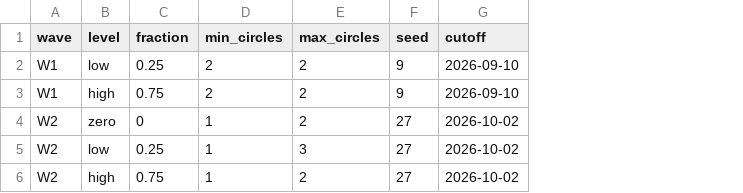
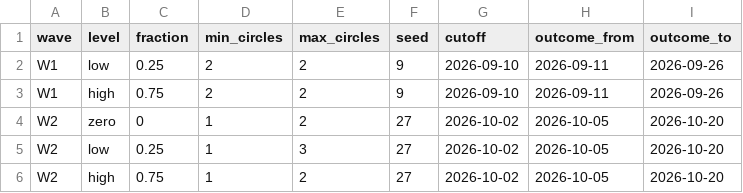
Before and after one commit to tartconversa/112401-q008-interfering-job-search-trial, a CSV file: samples/designs.csv, drawn as a sheet; the diff names each change by its address in the sheet, - before the commit and + after, or states it on an @@ line.

```diff
--- a/samples/designs.csv
+++ b/samples/designs.csv
+column H (outcome_from), rows 2-6: 2026-09-11 | 2026-09-11 | 2026-10-05 | 2026-10-05 | 2026-10-05
+column I (outcome_to), rows 2-6: 2026-09-26 | 2026-09-26 | 2026-10-20 | 2026-10-20 | 2026-10-20
```
Also changed, not shown: 2 other files.
